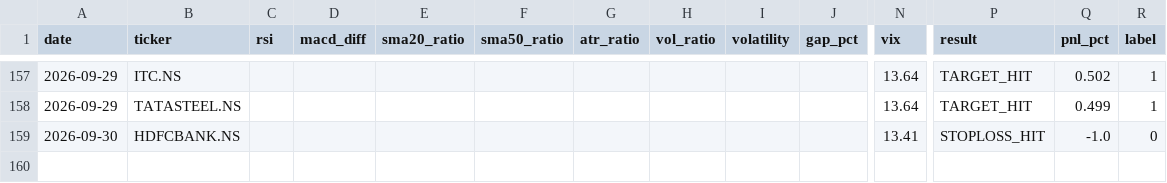
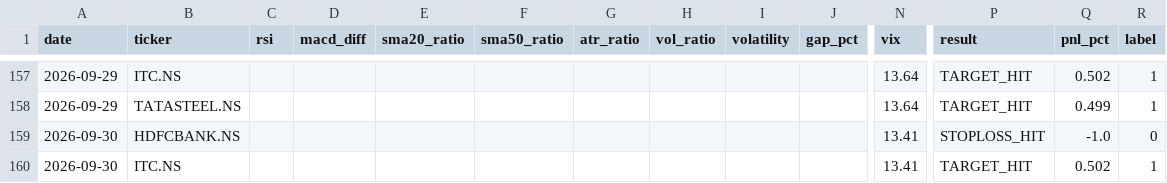
Before and after one commit to gangeshchawla/intraday-signals, a CSV file: logs/training_data.csv, drawn as a sheet; only a part is shown, gaps mark what is left out; rows hold the shown columns only; the diff names each change by its address in the sheet, - before the commit and + after, or states it on an @@ line.

Commit message:
📊 Auto-update logs/training_data.csv

```diff
--- a/logs/training_data.csv
+++ b/logs/training_data.csv
+row 160: 2026-09-30 | ITC.NS |  |  |  |  |  |  |  |  | 13.41 | TARGET_HIT | 0.502 | 1
```
